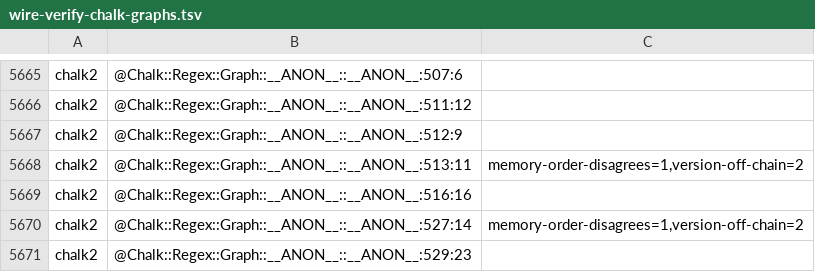
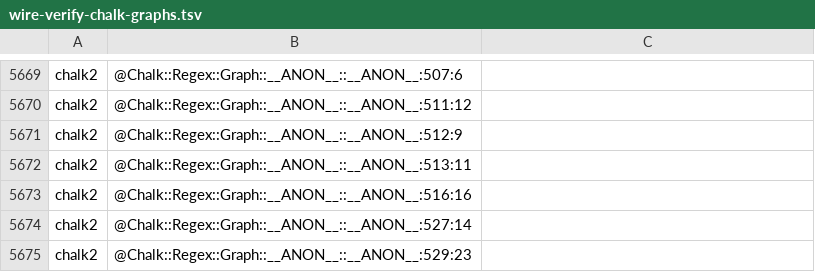
Before and after one commit to perigrin/perl5-son, a TSV file: t/data/wire-verify-chalk-graphs.tsv, drawn as a sheet; only a part is shown, gaps mark what is left out; the diff covers the shown part only.

```diff
--- a/t/data/wire-verify-chalk-graphs.tsv
+++ b/t/data/wire-verify-chalk-graphs.tsv
@@ -5667,5 +5671,5 @@ chalk2	@Chalk::Regex::Graph::__ANON__::__ANON__:511:12
 chalk2	@Chalk::Regex::Graph::__ANON__::__ANON__:512:9	
-chalk2	@Chalk::Regex::Graph::__ANON__::__ANON__:513:11	memory-order-disagrees=1,version-off-chain=2
+chalk2	@Chalk::Regex::Graph::__ANON__::__ANON__:513:11	
 chalk2	@Chalk::Regex::Graph::__ANON__::__ANON__:516:16	
-chalk2	@Chalk::Regex::Graph::__ANON__::__ANON__:527:14	memory-order-disagrees=1,version-off-chain=2
+chalk2	@Chalk::Regex::Graph::__ANON__::__ANON__:527:14	
 chalk2	@Chalk::Regex::Graph::__ANON__::__ANON__:529:23	
```
Also changed, not shown: 4 added rows and 64 edited cells elsewhere in this file.
